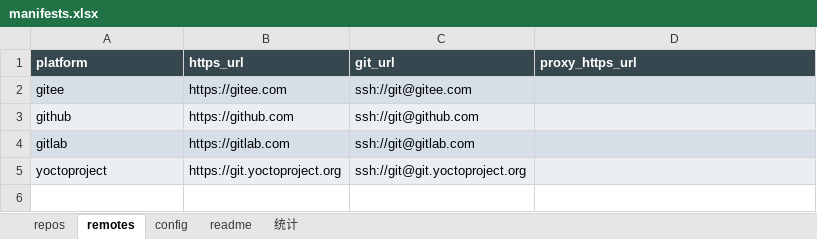
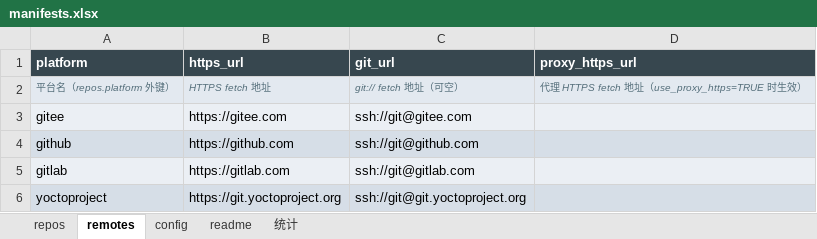
Before and after one commit to zeek-zhao/manifests, an Excel workbook: catalogs/manifests.xlsx, sheet remotes, drawn as a sheet; values as stored, in another font and other column widths than the file's, no borders; the diff names each change by its address in the sheet, - before the commit and + after, or states it on an @@ line.

Commit message:
feat(excel): repo size column, compact layout, 3-row structure, EN visibility, drop by-protocol (TSK-009)

```diff
--- a/catalogs/manifests.xlsx (sheet remotes)
+++ b/catalogs/manifests.xlsx (sheet remotes)
+row 2: 平台名（repos.platform 外键） | HTTPS fetch 地址 | git:// fetch 地址（可空） | 代理 HTTPS fetch 地址（use_proxy_https=TRUE 时生效）
```
Also changed, not shown: sheet repos, sheet 统计, sheet readme, sheet config, 50 other files.
